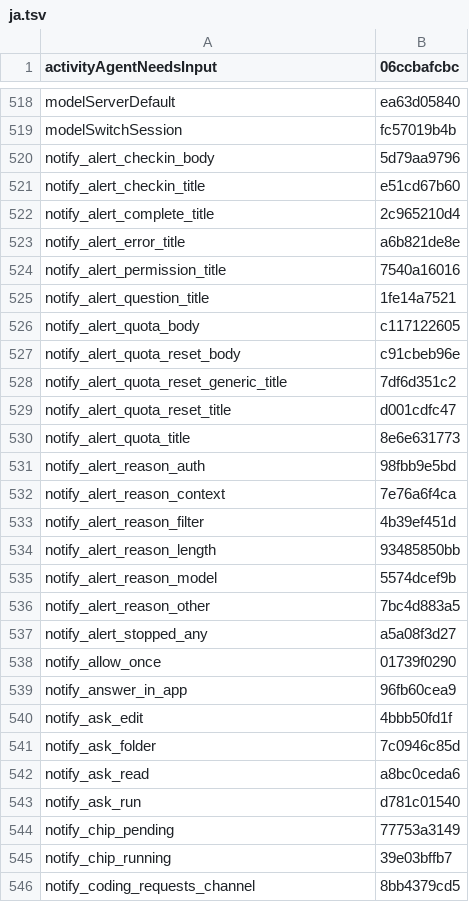
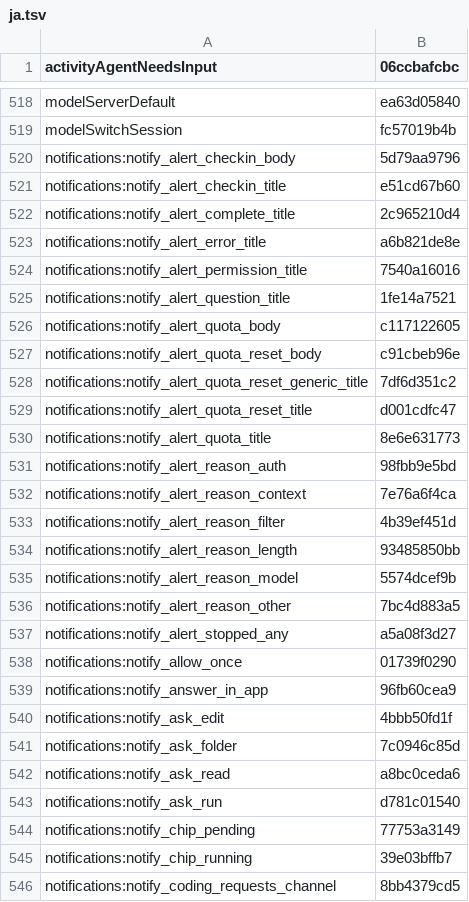
Before and after one commit to Eslamasabry/opencode-mobile-next, a TSV file: native/tools/strings/translation-state/ja.tsv, drawn as a sheet; only a part is shown, gaps mark what is left out; the diff covers the shown part only.

```diff
--- a/native/tools/strings/translation-state/ja.tsv
+++ b/native/tools/strings/translation-state/ja.tsv
@@ -519,28 +519,28 @@ modelServerDefault	ea63d05840
 modelSwitchSession	fc57019b4b
-notify_alert_checkin_body	5d79aa9796
-notify_alert_checkin_title	e51cd67b60
-notify_alert_complete_title	2c965210d4
-notify_alert_error_title	a6b821de8e
-notify_alert_permission_title	7540a16016
-notify_alert_question_title	1fe14a7521
-notify_alert_quota_body	c117122605
-notify_alert_quota_reset_body	c91cbeb96e
-notify_alert_quota_reset_generic_title	7df6d351c2
-notify_alert_quota_reset_title	d001cdfc47
-notify_alert_quota_title	8e6e631773
-notify_alert_reason_auth	98fbb9e5bd
-notify_alert_reason_context	7e76a6f4ca
-notify_alert_reason_filter	4b39ef451d
-notify_alert_reason_length	93485850bb
-notify_alert_reason_model	5574dcef9b
-notify_alert_reason_other	7bc4d883a5
-notify_alert_stopped_any	a5a08f3d27
-notify_allow_once	01739f0290
-notify_answer_in_app	96fb60cea9
-notify_ask_edit	4bbb50fd1f
-notify_ask_folder	7c0946c85d
-notify_ask_read	a8bc0ceda6
-notify_ask_run	d781c01540
-notify_chip_pending	77753a3149
-notify_chip_running	39e03bffb7
-notify_coding_requests_channel	8bb4379cd5
+notifications:notify_alert_checkin_body	5d79aa9796
+notifications:notify_alert_checkin_title	e51cd67b60
+notifications:notify_alert_complete_title	2c965210d4
+notifications:notify_alert_error_title	a6b821de8e
+notifications:notify_alert_permission_title	7540a16016
+notifications:notify_alert_question_title	1fe14a7521
+notifications:notify_alert_quota_body	c117122605
+notifications:notify_alert_quota_reset_body	c91cbeb96e
+notifications:notify_alert_quota_reset_generic_title	7df6d351c2
+notifications:notify_alert_quota_reset_title	d001cdfc47
+notifications:notify_alert_quota_title	8e6e631773
+notifications:notify_alert_reason_auth	98fbb9e5bd
+notifications:notify_alert_reason_context	7e76a6f4ca
+notifications:notify_alert_reason_filter	4b39ef451d
+notifications:notify_alert_reason_length	93485850bb
+notifications:notify_alert_reason_model	5574dcef9b
+notifications:notify_alert_reason_other	7bc4d883a5
+notifications:notify_alert_stopped_any	a5a08f3d27
+notifications:notify_allow_once	01739f0290
+notifications:notify_answer_in_app	96fb60cea9
+notifications:notify_ask_edit	4bbb50fd1f
+notifications:notify_ask_folder	7c0946c85d
+notifications:notify_ask_read	a8bc0ceda6
+notifications:notify_ask_run	d781c01540
+notifications:notify_chip_pending	77753a3149
+notifications:notify_chip_running	39e03bffb7
+notifications:notify_coding_requests_channel	8bb4379cd5
```
Also changed, not shown: 67 edited cells elsewhere in this file, native/tools/strings/glossary-es.tsv, native/tools/strings/glossary-fr.tsv, 18 other files.
